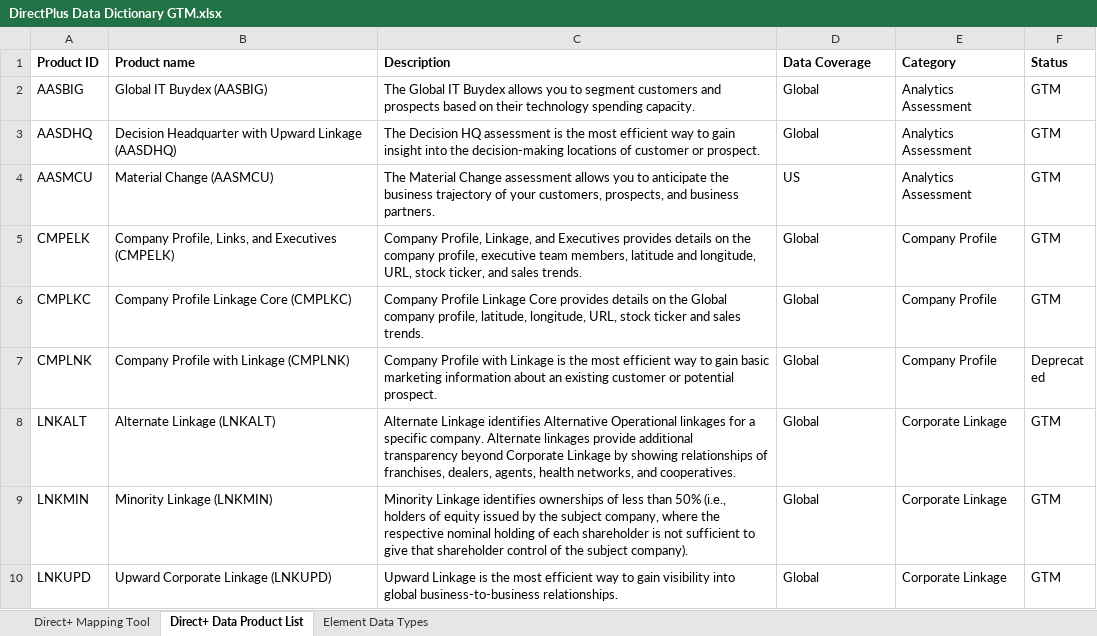
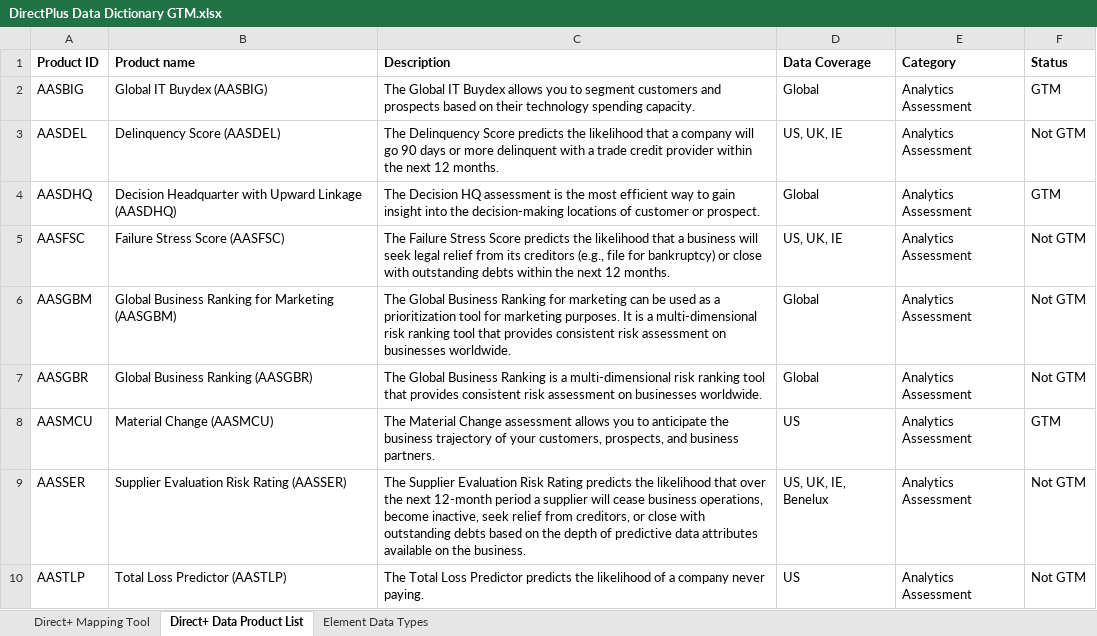
Before and after one commit to DnBDirect/dnbdirect.github.io, an Excel workbook: files/DirectPlus Data Dictionary GTM.xlsx, sheet Direct+ Data Product List, drawn as a sheet; only a part is shown; the shorter side is filled out with more unchanged rows; values as stored, in another font and other column widths than the file's, no borders; the diff covers the shown part only; the diff names each change by its address in the sheet, - before the commit and + after, or states it on an @@ line.

```diff
--- a/files/DirectPlus Data Dictionary GTM.xlsx (sheet Direct+ Data Product List)
+++ b/files/DirectPlus Data Dictionary GTM.xlsx (sheet Direct+ Data Product List)
+row 3: AASDEL | Delinquency Score (AASDEL) | The Delinquency Score predicts the likelihood that a company will go 90 days or more delinquent with a trade credit provider within the next 12 months. | US, UK, IE | Analytics Assessment | Not GTM
+row 5: AASFSC | Failure Stress Score (AASFSC) | The Failure Stress Score predicts the likelihood that a business will seek legal relief from its creditors (e.g., file for bankruptcy) or close with outstanding debts within the next 12 months. | US, UK, IE | Analytics Assessment | Not GTM
+row 6: AASGBM | Global Business Ranking for Marketing (AASGBM) | The Global Business Ranking for marketing can be used as a prioritization tool for marketing purposes. It is a multi-dimensional risk ranking tool that provides consistent risk assessment on businesses worldwide. | Global | Analytics Assessment | Not GTM
+row 7: AASGBR | Global Business Ranking (AASGBR) | The Global Business Ranking is a multi-dimensional risk ranking tool that provides consistent risk assessment on businesses worldwide. | Global | Analytics Assessment | Not GTM
+row 9: AASSER | Supplier Evaluation Risk Rating (AASSER) | The Supplier Evaluation Risk Rating predicts the likelihood that over the next 12-month period a supplier will cease business operations, become inactive, seek relief from creditors, or close with outstanding debts based on the depth of predictive data attributes available on the business. | US, UK, IE, Benelux | Analytics Assessment | Not GTM
+row 10: AASTLP | Total Loss Predictor (AASTLP) | The Total Loss Predictor predicts the likelihood of a company never paying. | US | Analytics Assessment | Not GTM
```
Also changed, not shown: 6 added rows elsewhere in this sheet, sheet Direct+ Mapping Tool.
